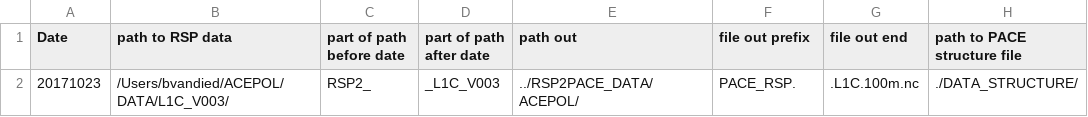
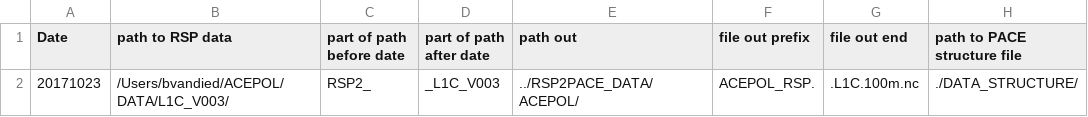
Before and after one commit to bastiaanvd/RSP_L1C_2_PACE_L1C_IDL, a CSV file: settings_ACEPOL.csv, drawn as a sheet.

Commit message:
Update settings_ACEPOL.csv

```diff
--- a/settings_ACEPOL.csv
+++ b/settings_ACEPOL.csv
@@ -1,2 +1,2 @@
 Date,path to RSP data,part of path before date,part of path after date,path out,file out prefix,file out end,path to PACE structure file
-20171023,/Users/bvandied/ACEPOL/DATA/L1C_V003/,RSP2_,_L1C_V003,../RSP2PACE_DATA/ACEPOL/,PACE_RSP.,.L1C.100m.nc,./DATA_STRUCTURE/
+20171023,/Users/bvandied/ACEPOL/DATA/L1C_V003/,RSP2_,_L1C_V003,../RSP2PACE_DATA/ACEPOL/,ACEPOL_RSP.,.L1C.100m.nc,./DATA_STRUCTURE/
```
